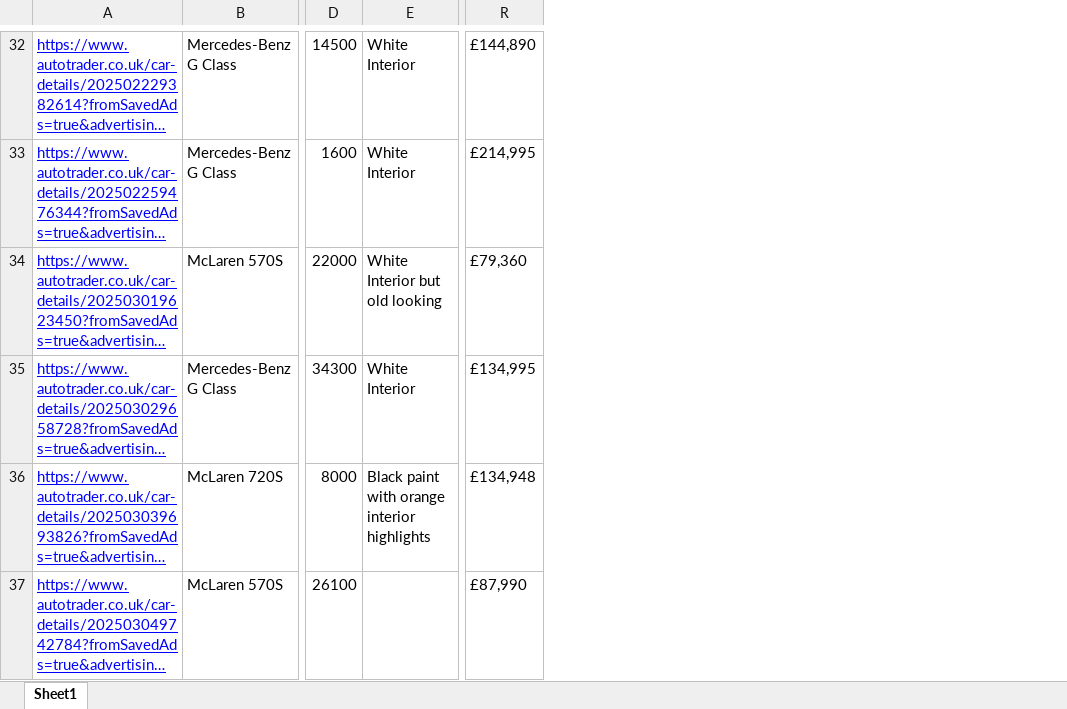
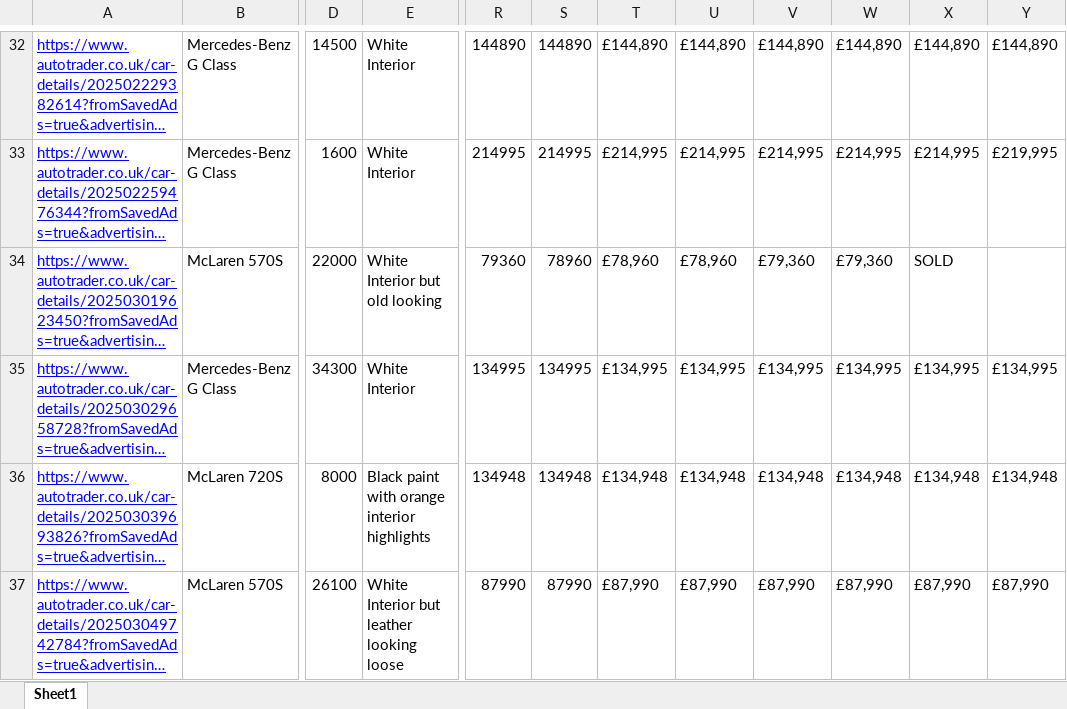
Before and after one commit to philzhang96/autotrader-tracker, an Excel workbook: car_info.xlsx, sheet Sheet1, drawn as a sheet; only a part is shown, gaps mark what is left out; long unchanged cells end in …; values as stored, in another font and other column widths than the file's, no borders; addresses are those after the commit; the diff covers the shown part only; the diff names each change by its address in the sheet, - before the commit and + after, or states it on an @@ line.

Commit message:
Updates to excel_exporter due to pandas updates

```diff
--- a/car_info.xlsx (sheet Sheet1)
+++ b/car_info.xlsx (sheet Sheet1)
+column R, rows 32-37: 144890 | 214995 | 79360 | 134995 | 134948 | 87990
+column S, rows 32-37: 144890 | 214995 | 78960 | 134995 | 134948 | 87990
+column U, rows 32-37: £144,890 | £214,995 | £78,960 | £134,995 | £134,948 | £87,990
+column V, rows 32-37: £144,890 | £214,995 | £79,360 | £134,995 | £134,948 | £87,990
+column W, rows 32-37: £144,890 | £214,995 | £79,360 | £134,995 | £134,948 | £87,990
+column X, rows 32-37: £144,890 | £214,995 | SOLD | £134,995 | £134,948 | £87,990
+column Y, rows 32-37: £144,890 | £219,995 |  | £134,995 | £134,948 | £87,990
-T34: £79,360
+T34: £78,960
-E37: (empty)
+E37: White Interior but leather looking loose
```
Also changed, not shown: 6 edited cells elsewhere in this sheet, urls.xlsx, 2 other files.
